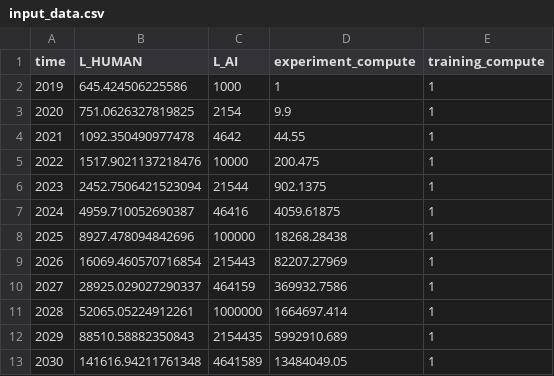
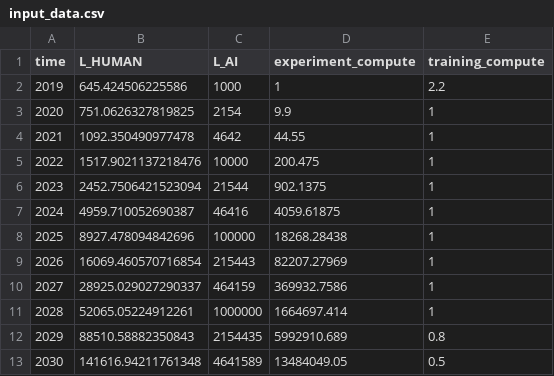
Before and after one commit to brendanhalstead/ai-progress-rates, a CSV file: input_data.csv, drawn as a sheet.

Commit message:
fix train compute time series input

```diff
--- a/input_data.csv
+++ b/input_data.csv
@@ -1,3 +1,3 @@
 time,L_HUMAN,L_AI,experiment_compute,training_compute
-2019,645.424506225586,1000,1,1
+2019,645.424506225586,1000,1,2.2
 2020,751.0626327819825,2154,9.9,1
@@ -11,3 +11,3 @@ time,L_HUMAN,L_AI,experiment_compute,training_compute
 2028,52065.05224912261,1000000,1664697.414,1
-2029,88510.58882350843,2154435,5992910.689,1
-2030,141616.94211761348,4641589,13484049.05,1
+2029,88510.58882350843,2154435,5992910.689,0.8
+2030,141616.94211761348,4641589,13484049.05,0.5
```
